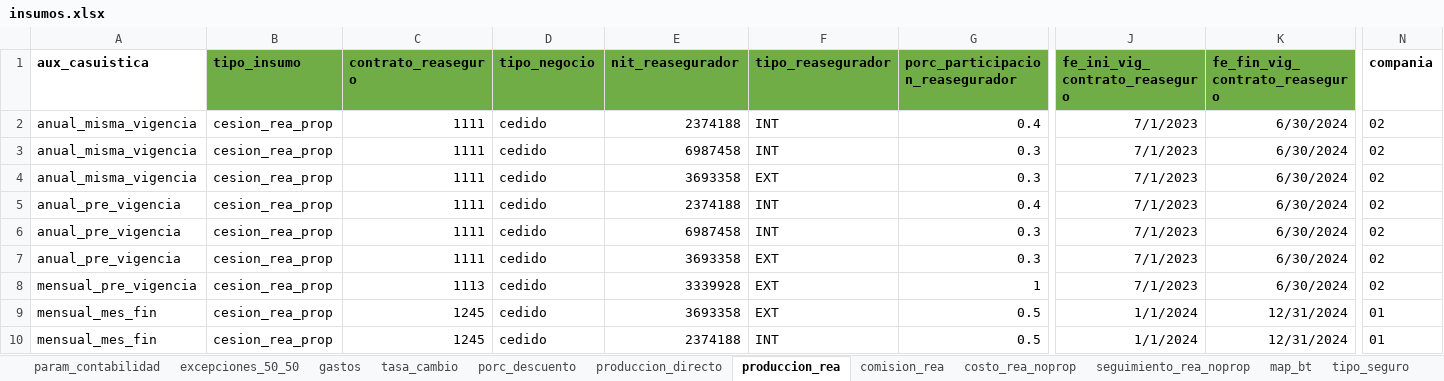
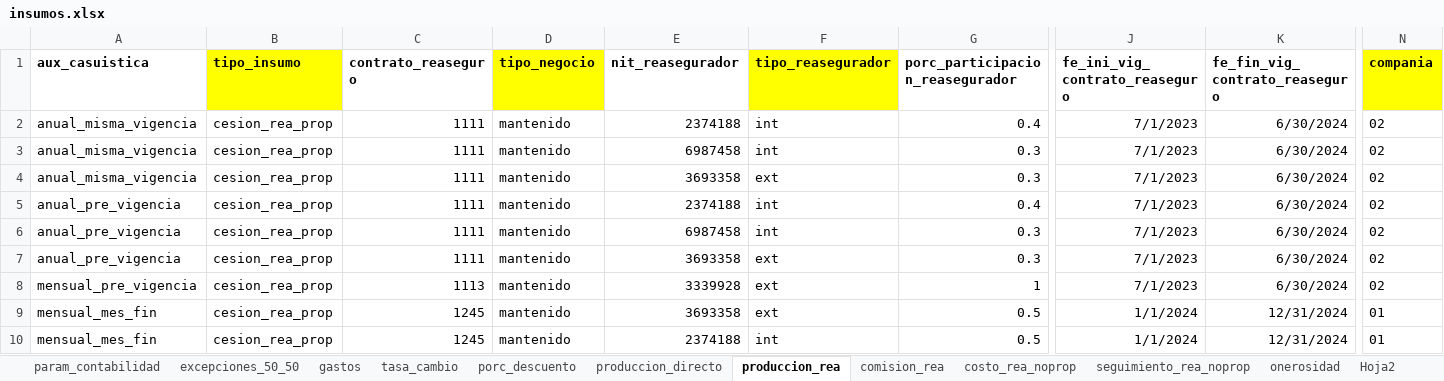
Before and after one commit to sebastobone/prototipo-pcr, an Excel workbook: prototipo_pcr/inputs/insumos.xlsx, sheet produccion_rea, drawn as a sheet; only a part is shown, gaps mark what is left out; values as stored, in another font and other column widths than the file's, no borders; the diff covers the shown part only; the diff names each change by its address in the sheet, - before the commit and + after, or states it on an @@ line.

```diff
--- a/prototipo_pcr/inputs/insumos.xlsx (sheet produccion_rea)
+++ b/prototipo_pcr/inputs/insumos.xlsx (sheet produccion_rea)
+sheet tab: onerosidad
+sheet tab: Hoja2
-B1 fill: #70AD47
+B1 fill: #FFFF00
-C1 fill: #70AD47
+C1 fill: none
-D1 fill: #70AD47
+D1 fill: #FFFF00
-E1 fill: #70AD47
+E1 fill: none
-F1 fill: #70AD47
+F1 fill: #FFFF00
-G1 fill: #70AD47
+G1 fill: none
-J1:K1 fill: #70AD47
+J1:K1 fill: none
-N1 fill: none
+N1 fill: #FFFF00
-D2:D10 (tipo_negocio): cedido
+D2:D10 (tipo_negocio): mantenido
-F2:F3 (tipo_reasegurador): INT
+F2:F3 (tipo_reasegurador): int
-F4 (tipo_reasegurador): EXT
+F4 (tipo_reasegurador): ext
-F5:F6 (tipo_reasegurador): INT
+F5:F6 (tipo_reasegurador): int
-F7:F9 (tipo_reasegurador): EXT
+F7:F9 (tipo_reasegurador): ext
-F10 (tipo_reasegurador): INT
+F10 (tipo_reasegurador): int
```
Also changed, not shown: cell formats elsewhere in this sheet, sheet param_contabilidad, sheet comision_rea, sheet costo_rea_noprop, sheet produccion_directo.
